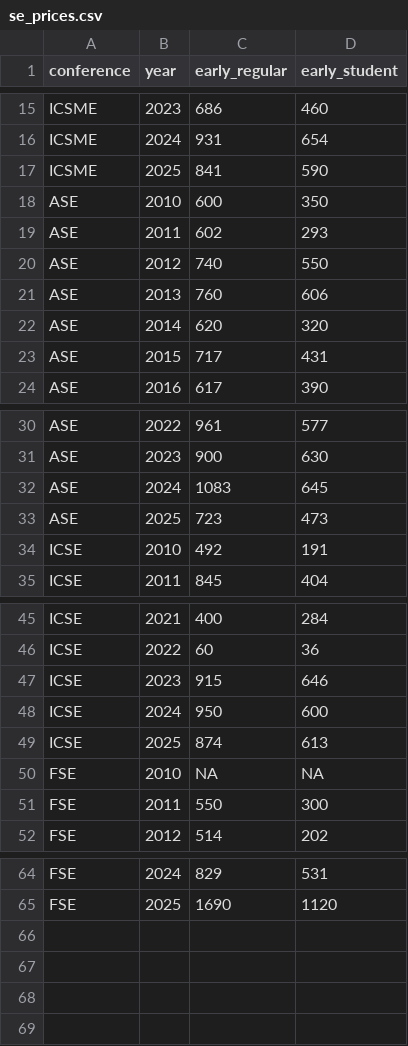
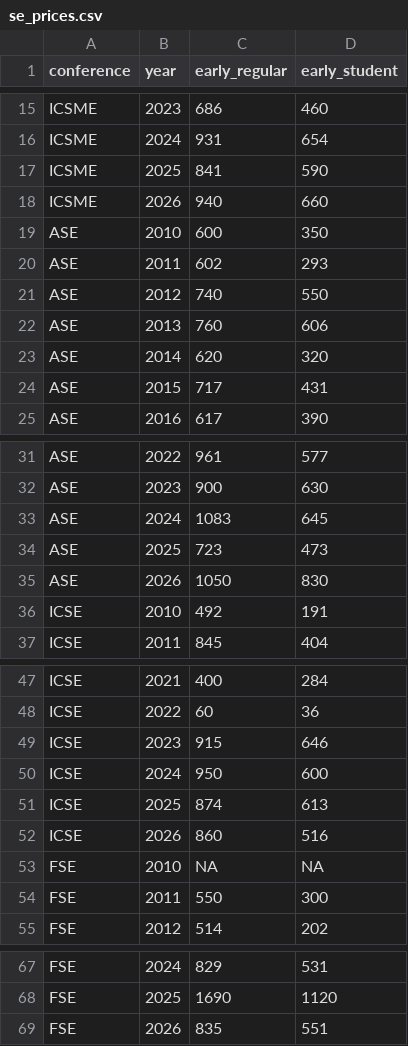
Before and after one commit to jrfaller/se_prices, a CSV file: se_prices.csv, drawn as a sheet; only a part is shown, gaps mark what is left out.

```diff
--- a/se_prices.csv
+++ b/se_prices.csv
@@ -17,2 +17,3 @@ ICSME,2024,931,654
 ICSME,2025,841,590
+ICSME,2026,940,660
 ASE,2010,600,350
@@ -33,2 +34,3 @@ ASE,2024,1083,645
 ASE,2025,723,473
+ASE,2026,1050,830
 ICSE,2010,492,191
@@ -49,2 +51,3 @@ ICSE,2024,950,600
 ICSE,2025,874,613
+ICSE,2026,860,516
 FSE,2010,NA,NA
@@ -65 +68,2 @@ FSE,2024,829,531
 FSE,2025,1690,1120
+FSE,2026,835,551
```
Also changed, not shown: 4 other files.
